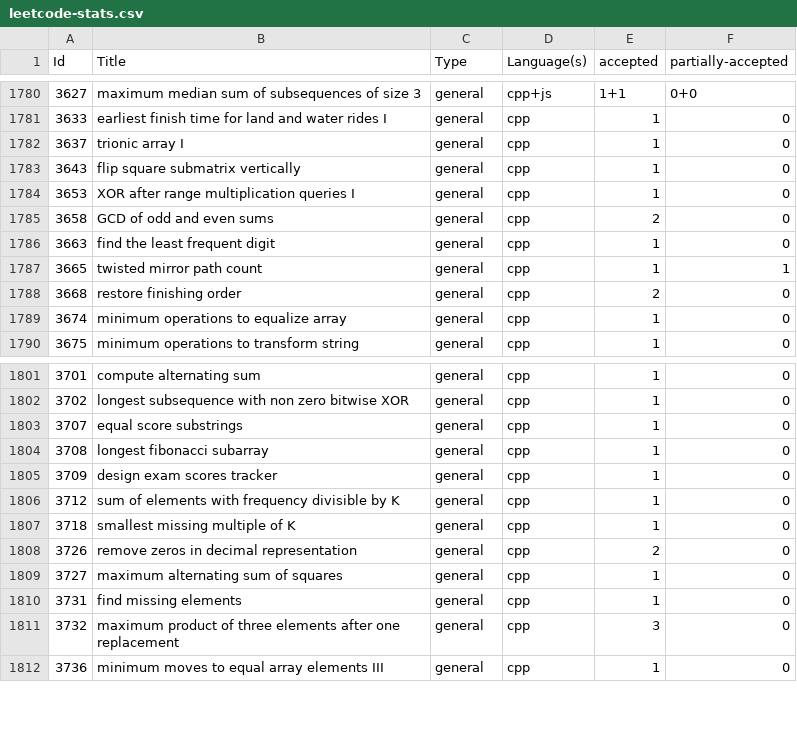
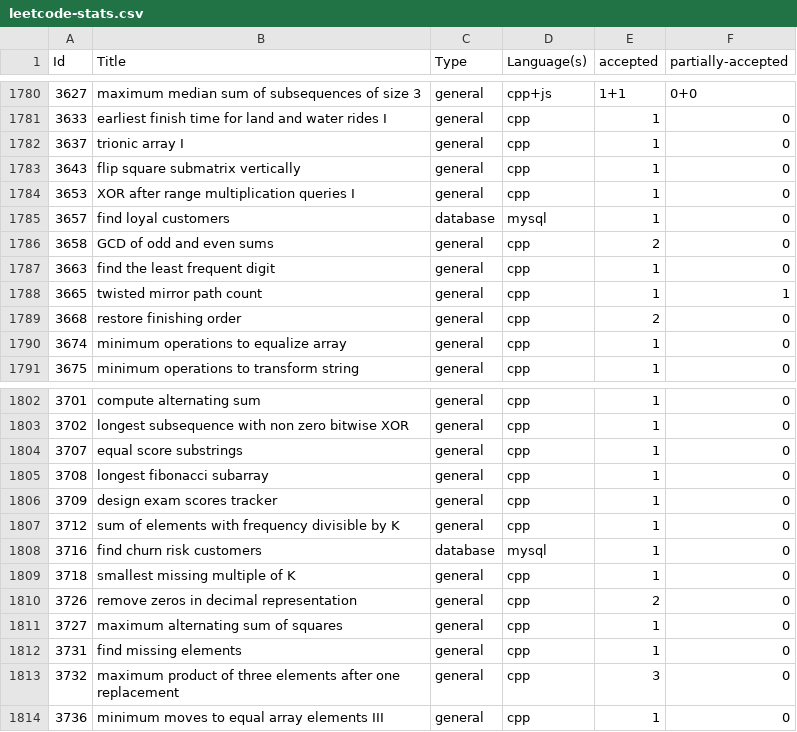
Before and after one commit to shivanshsanoria1/LeetcodeSolutions, a CSV file: stats/generated/leetcode-stats.csv, drawn as a sheet; only a part is shown, gaps mark what is left out.

```diff
--- a/stats/generated/leetcode-stats.csv
+++ b/stats/generated/leetcode-stats.csv
@@ -1784,2 +1784,3 @@ Id,Title,Type,Language(s),accepted,partially-accepted
 3653,XOR after range multiplication queries I,general,cpp,1,0
+3657,find loyal customers,database,mysql,1,0
 3658,GCD of odd and even sums,general,cpp,2,0
@@ -1806,2 +1807,3 @@ Id,Title,Type,Language(s),accepted,partially-accepted
 3712,sum of elements with frequency divisible by K,general,cpp,1,0
+3716,find churn risk customers,database,mysql,1,0
 3718,smallest missing multiple of K,general,cpp,1,0
```
Also changed, not shown: 11 other files.
